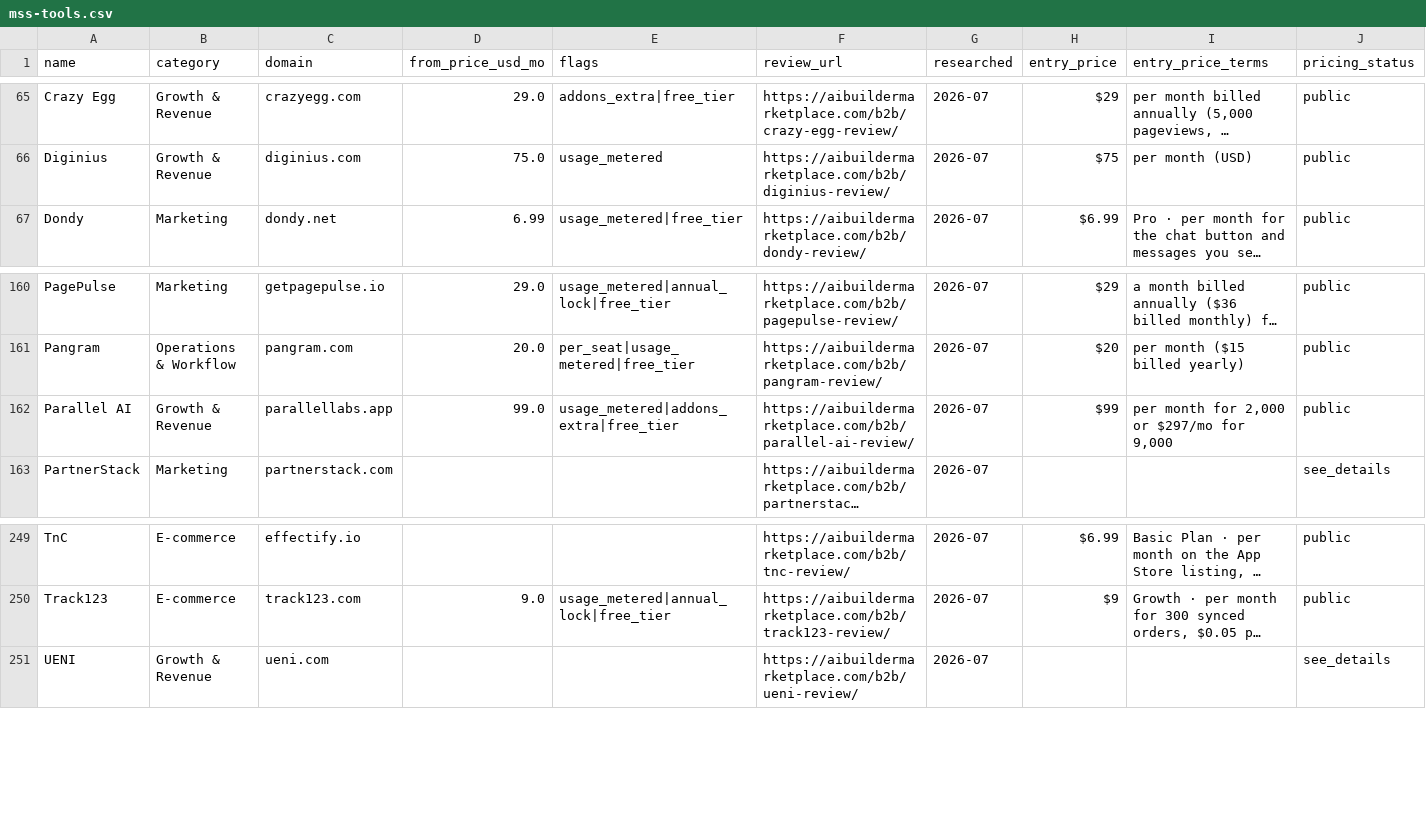
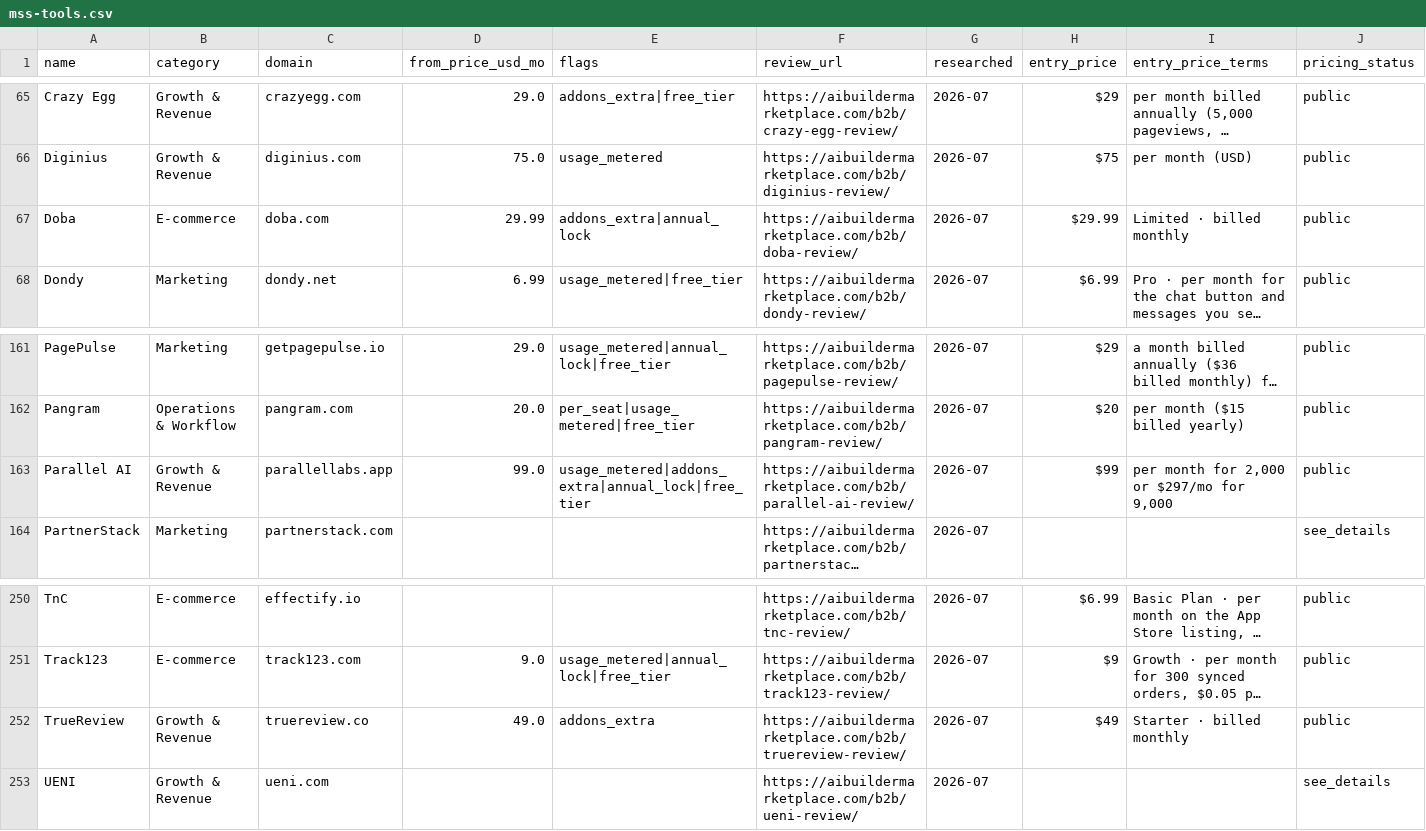
Before and after one commit to NewBegin-gif/marketingandsalessoftware, a CSV file: data/mss-tools.csv, drawn as a sheet; only a part is shown, gaps mark what is left out; long unchanged cells end in …; addresses are those after the commit; rows hold the shown columns only; the diff names each change by its address in the sheet, - before the commit and + after, or states it on an @@ line.

```diff
--- a/data/mss-tools.csv
+++ b/data/mss-tools.csv
+row 67: Doba | E-commerce | doba.com | 29.99 | addons_extra|annual_lock | https://aibuildermarketplace.com/b2b/doba-review/ | 2026-07 | $29.99 | Limited · billed monthly | public
-E163 (flags): usage_metered|addons_extra|free_tier
+E163 (flags): usage_metered|addons_extra|annual_lock|free_tier
+row 252: TrueReview | Growth & Revenue | truereview.co | 49.0 | addons_extra | https://aibuildermarketplace.com/b2b/truereview-review/ | 2026-07 | $49 | Starter · billed monthly | public
```
Also changed, not shown: data/mss-flags.csv, 8 other files.
